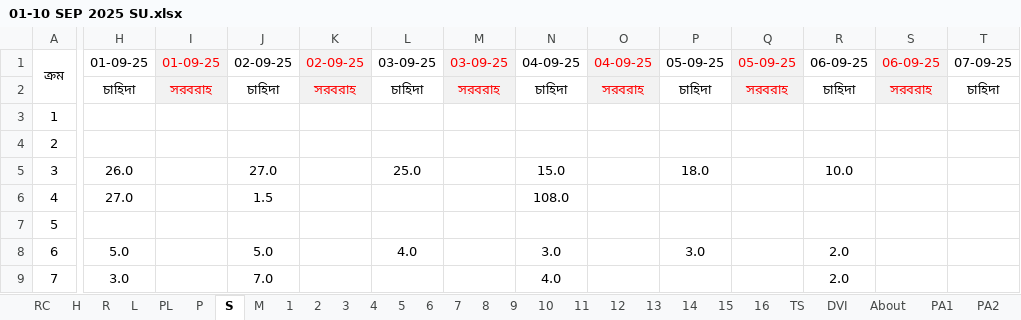
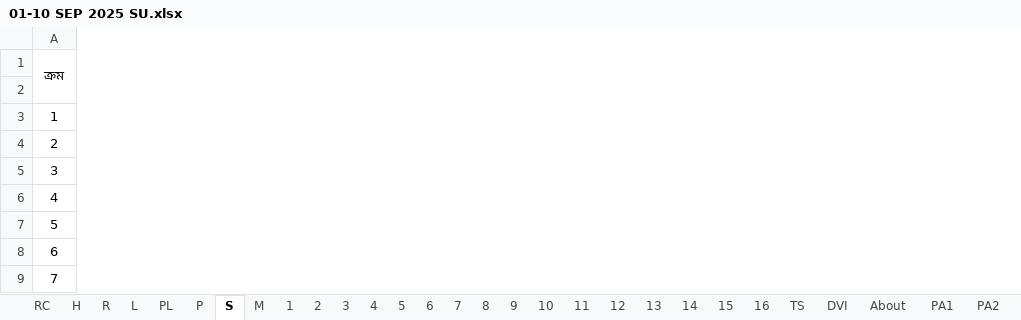
Before and after one commit to nshamim2026/office, an Excel workbook: Store/09-2025 ‍STORE GH/01-10 SEP 2025 SU.xlsx, sheet S, drawn as a sheet; only a part is shown, gaps mark what is left out; values as stored, in another font and other column widths than the file's, no borders; conditional formats not drawn; the diff covers the shown part only; the diff names each change by its address in the sheet, - before the commit and + after, or states it on an @@ line.

Commit message:
Up

```diff
--- a/Store/09-2025 ‍STORE GH/01-10 SEP 2025 SU.xlsx (sheet S)
+++ b/Store/09-2025 ‍STORE GH/01-10 SEP 2025 SU.xlsx (sheet S)
@@ column H hidden, rows 1-9: 01-09-25 | চাহিদা |  |  | 26.0 | 27.0 |  | 5.0 | 3.0 @@
@@ column I hidden, rows 1-2: 01-09-25 | সরবরাহ @@
@@ column J hidden, rows 1-9: 02-09-25 | চাহিদা |  |  | 27.0 | 1.5 |  | 5.0 | 7.0 @@
@@ column K hidden, rows 1-2: 02-09-25 | সরবরাহ @@
@@ column L hidden, rows 1-8: 03-09-25 | চাহিদা |  |  | 25.0 |  |  | 4.0 @@
@@ column M hidden, rows 1-2: 03-09-25 | সরবরাহ @@
@@ column N hidden, rows 1-9: 04-09-25 | চাহিদা |  |  | 15.0 | 108.0 |  | 3.0 | 4.0 @@
@@ column O hidden, rows 1-2: 04-09-25 | সরবরাহ @@
@@ column P hidden, rows 1-8: 05-09-25 | চাহিদা |  |  | 18.0 |  |  | 3.0 @@
@@ column Q hidden, rows 1-2: 05-09-25 | সরবরাহ @@
@@ column R hidden, rows 1-9: 06-09-25 | চাহিদা |  |  | 10.0 |  |  | 2.0 | 2.0 @@
@@ column S hidden, rows 1-2: 06-09-25 | সরবরাহ @@
@@ column T hidden, rows 1-2: 07-09-25 | চাহিদা @@
```
Also changed, not shown: 3 removed columns elsewhere in this sheet, sheet H.
